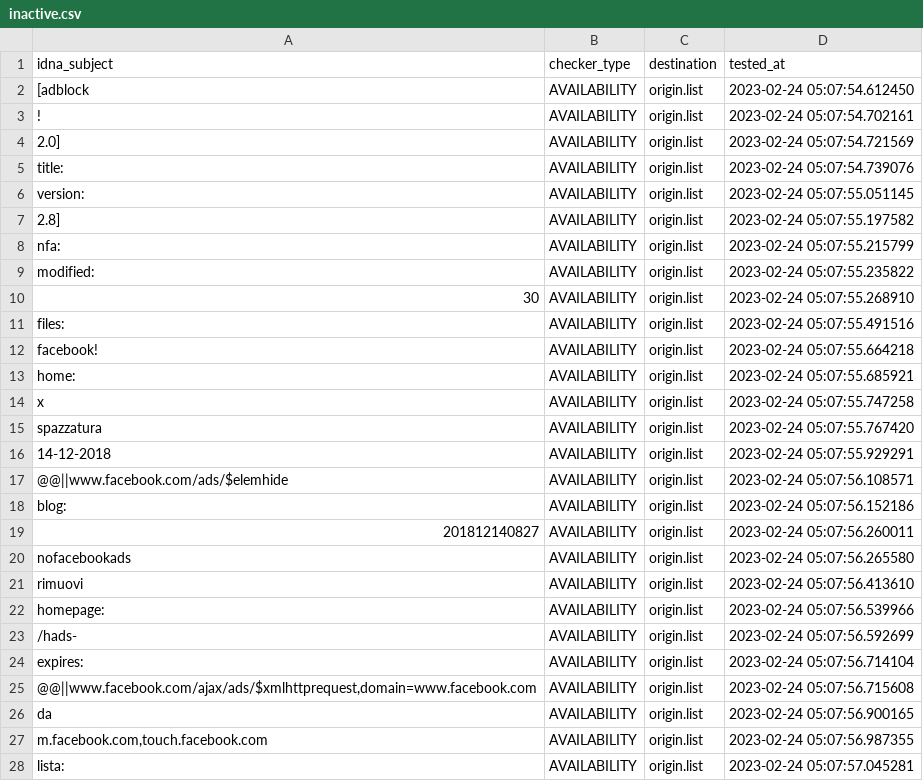
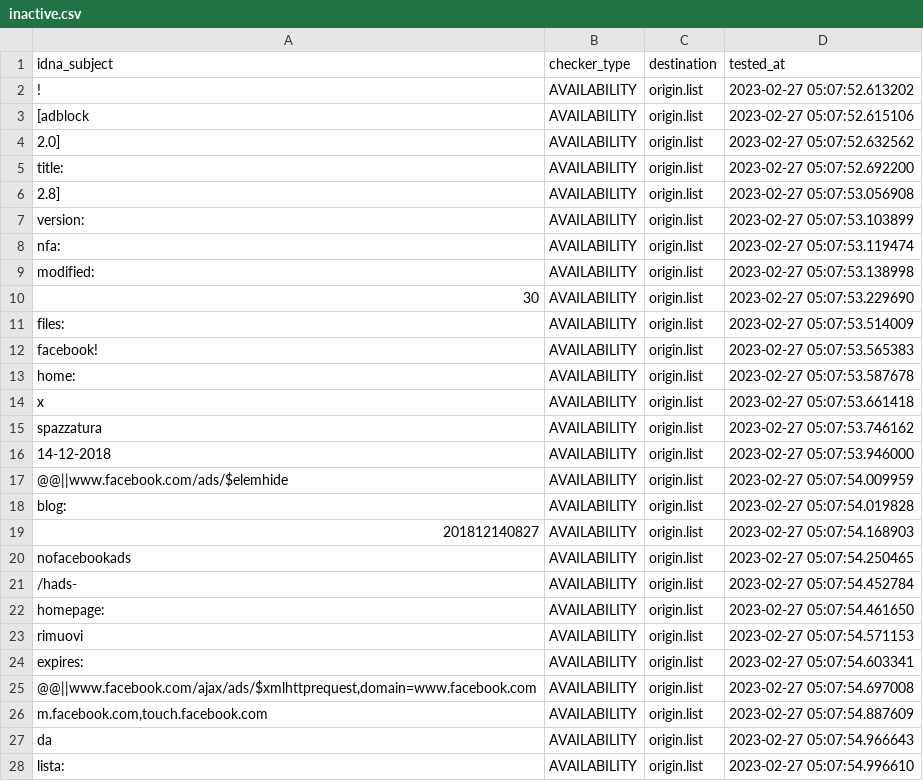
Before and after one commit to dead-hosts/xfiles_facebook_git_gioxx, a CSV file: .pyfunceble/inactive.csv, drawn as a sheet; only a part is shown; the diff covers the shown part only.

```diff
--- a/.pyfunceble/inactive.csv
+++ b/.pyfunceble/inactive.csv
@@ -1,28 +1,28 @@
 idna_subject,checker_type,destination,tested_at
-[adblock,AVAILABILITY,origin.list,2023-02-24 05:07:54.612450
-!,AVAILABILITY,origin.list,2023-02-24 05:07:54.702161
-2.0],AVAILABILITY,origin.list,2023-02-24 05:07:54.721569
-title:,AVAILABILITY,origin.list,2023-02-24 05:07:54.739076
-version:,AVAILABILITY,origin.list,2023-02-24 05:07:55.051145
-2.8],AVAILABILITY,origin.list,2023-02-24 05:07:55.197582
-nfa:,AVAILABILITY,origin.list,2023-02-24 05:07:55.215799
-modified:,AVAILABILITY,origin.list,2023-02-24 05:07:55.235822
-30,AVAILABILITY,origin.list,2023-02-24 05:07:55.268910
-files:,AVAILABILITY,origin.list,2023-02-24 05:07:55.491516
-facebook!,AVAILABILITY,origin.list,2023-02-24 05:07:55.664218
-home:,AVAILABILITY,origin.list,2023-02-24 05:07:55.685921
-x,AVAILABILITY,origin.list,2023-02-24 05:07:55.747258
-spazzatura,AVAILABILITY,origin.list,2023-02-24 05:07:55.767420
-14-12-2018,AVAILABILITY,origin.list,2023-02-24 05:07:55.929291
-@@||www.facebook.com/ads/$elemhide,AVAILABILITY,origin.list,2023-02-24 05:07:56.108571
-blog:,AVAILABILITY,origin.list,2023-02-24 05:07:56.152186
-201812140827,AVAILABILITY,origin.list,2023-02-24 05:07:56.260011
-nofacebookads,AVAILABILITY,origin.list,2023-02-24 05:07:56.265580
-rimuovi,AVAILABILITY,origin.list,2023-02-24 05:07:56.413610
-homepage:,AVAILABILITY,origin.list,2023-02-24 05:07:56.539966
-/hads-,AVAILABILITY,origin.list,2023-02-24 05:07:56.592699
-expires:,AVAILABILITY,origin.list,2023-02-24 05:07:56.714104
-"@@||www.facebook.com/ajax/ads/$xmlhttprequest,domain=www.facebook.com",AVAILABILITY,origin.list,2023-02-24 05:07:56.715608
-da,AVAILABILITY,origin.list,2023-02-24 05:07:56.900165
-"m.facebook.com,touch.facebook.com",AVAILABILITY,origin.list,2023-02-24 05:07:56.987355
-lista:,AVAILABILITY,origin.list,2023-02-24 05:07:57.045281
+!,AVAILABILITY,origin.list,2023-02-27 05:07:52.613202
+[adblock,AVAILABILITY,origin.list,2023-02-27 05:07:52.615106
+2.0],AVAILABILITY,origin.list,2023-02-27 05:07:52.632562
+title:,AVAILABILITY,origin.list,2023-02-27 05:07:52.692200
+2.8],AVAILABILITY,origin.list,2023-02-27 05:07:53.056908
+version:,AVAILABILITY,origin.list,2023-02-27 05:07:53.103899
+nfa:,AVAILABILITY,origin.list,2023-02-27 05:07:53.119474
+modified:,AVAILABILITY,origin.list,2023-02-27 05:07:53.138998
+30,AVAILABILITY,origin.list,2023-02-27 05:07:53.229690
+files:,AVAILABILITY,origin.list,2023-02-27 05:07:53.514009
+facebook!,AVAILABILITY,origin.list,2023-02-27 05:07:53.565383
+home:,AVAILABILITY,origin.list,2023-02-27 05:07:53.587678
+x,AVAILABILITY,origin.list,2023-02-27 05:07:53.661418
+spazzatura,AVAILABILITY,origin.list,2023-02-27 05:07:53.746162
+14-12-2018,AVAILABILITY,origin.list,2023-02-27 05:07:53.946000
+@@||www.facebook.com/ads/$elemhide,AVAILABILITY,origin.list,2023-02-27 05:07:54.009959
+blog:,AVAILABILITY,origin.list,2023-02-27 05:07:54.019828
+201812140827,AVAILABILITY,origin.list,2023-02-27 05:07:54.168903
+nofacebookads,AVAILABILITY,origin.list,2023-02-27 05:07:54.250465
+/hads-,AVAILABILITY,origin.list,2023-02-27 05:07:54.452784
+homepage:,AVAILABILITY,origin.list,2023-02-27 05:07:54.461650
+rimuovi,AVAILABILITY,origin.list,2023-02-27 05:07:54.571153
+expires:,AVAILABILITY,origin.list,2023-02-27 05:07:54.603341
+"@@||www.facebook.com/ajax/ads/$xmlhttprequest,domain=www.facebook.com",AVAILABILITY,origin.list,2023-02-27 05:07:54.697008
+"m.facebook.com,touch.facebook.com",AVAILABILITY,origin.list,2023-02-27 05:07:54.887609
+da,AVAILABILITY,origin.list,2023-02-27 05:07:54.966643
+lista:,AVAILABILITY,origin.list,2023-02-27 05:07:54.996610
```
Also changed, not shown: 5 edited cells elsewhere in this file, 7 other files.
